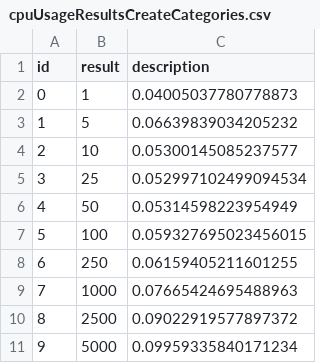
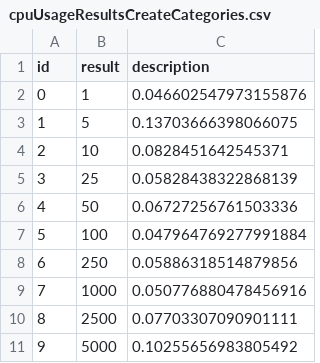
Before and after one commit to Mariobouzakhm/ECSE429-Part-C, a CSV file: csv/cpuUsageResultsCreateCategories.csv, drawn as a sheet.

```diff
--- a/csv/cpuUsageResultsCreateCategories.csv
+++ b/csv/cpuUsageResultsCreateCategories.csv
@@ -1,11 +1,11 @@
 id,result,description
-0,1,0.04005037780778873
-1,5,0.06639839034205232
-2,10,0.05300145085237577
-3,25,0.052997102499094534
-4,50,0.05314598223954949
-5,100,0.059327695023456015
-6,250,0.06159405211601255
-7,1000,0.07665424695488963
-8,2500,0.09022919577897372
-9,5000,0.09959335840171234
+0,1,0.046602547973155876
+1,5,0.13703666398066075
+2,10,0.0828451642545371
+3,25,0.05828438322868139
+4,50,0.06727256761503336
+5,100,0.047964769277991884
+6,250,0.05886318514879856
+7,1000,0.050776880478456916
+8,2500,0.07703307090901111
+9,5000,0.10255656983805492
```
Also changed, not shown: csv/cpuUsageResultsCreate.csv, csv/cpuUsageResultsDelete.csv, 16 other files.
